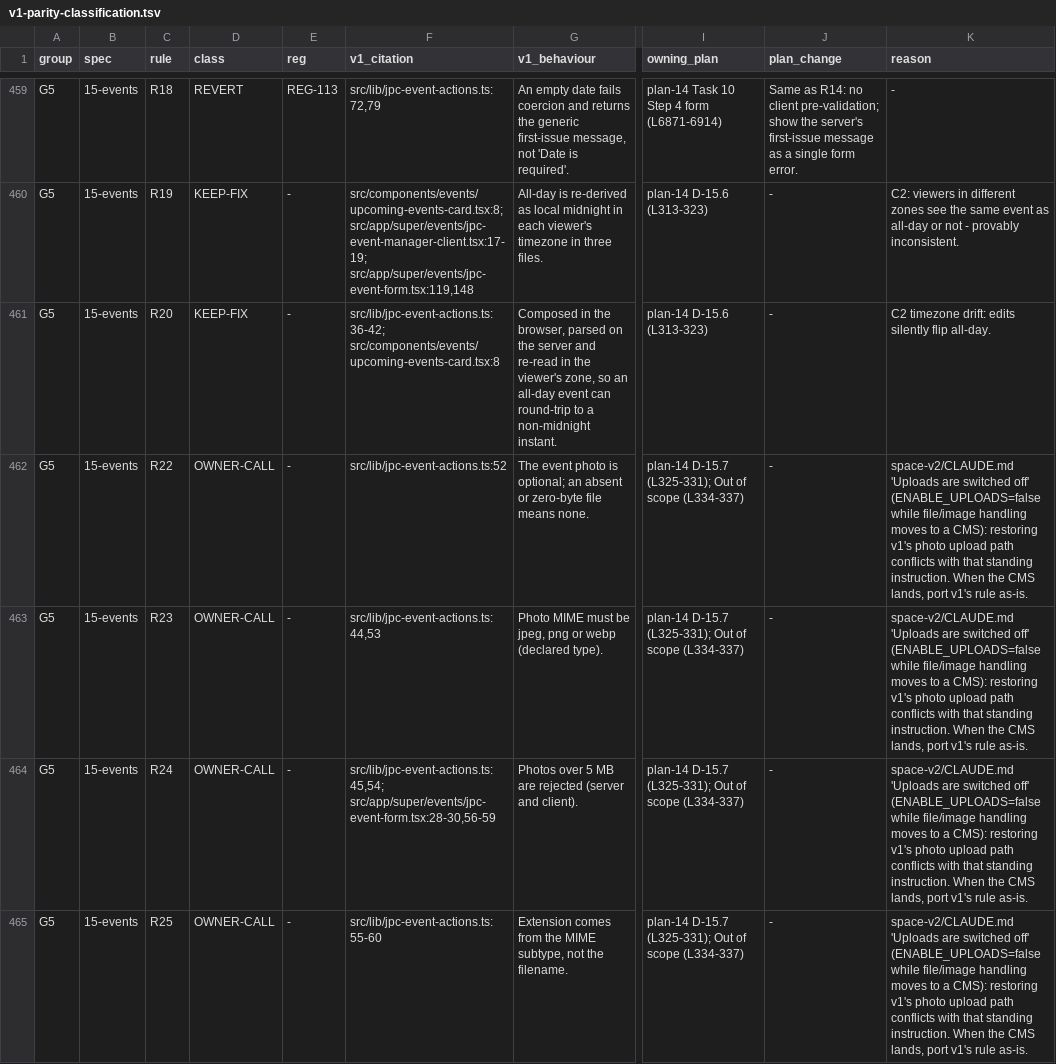
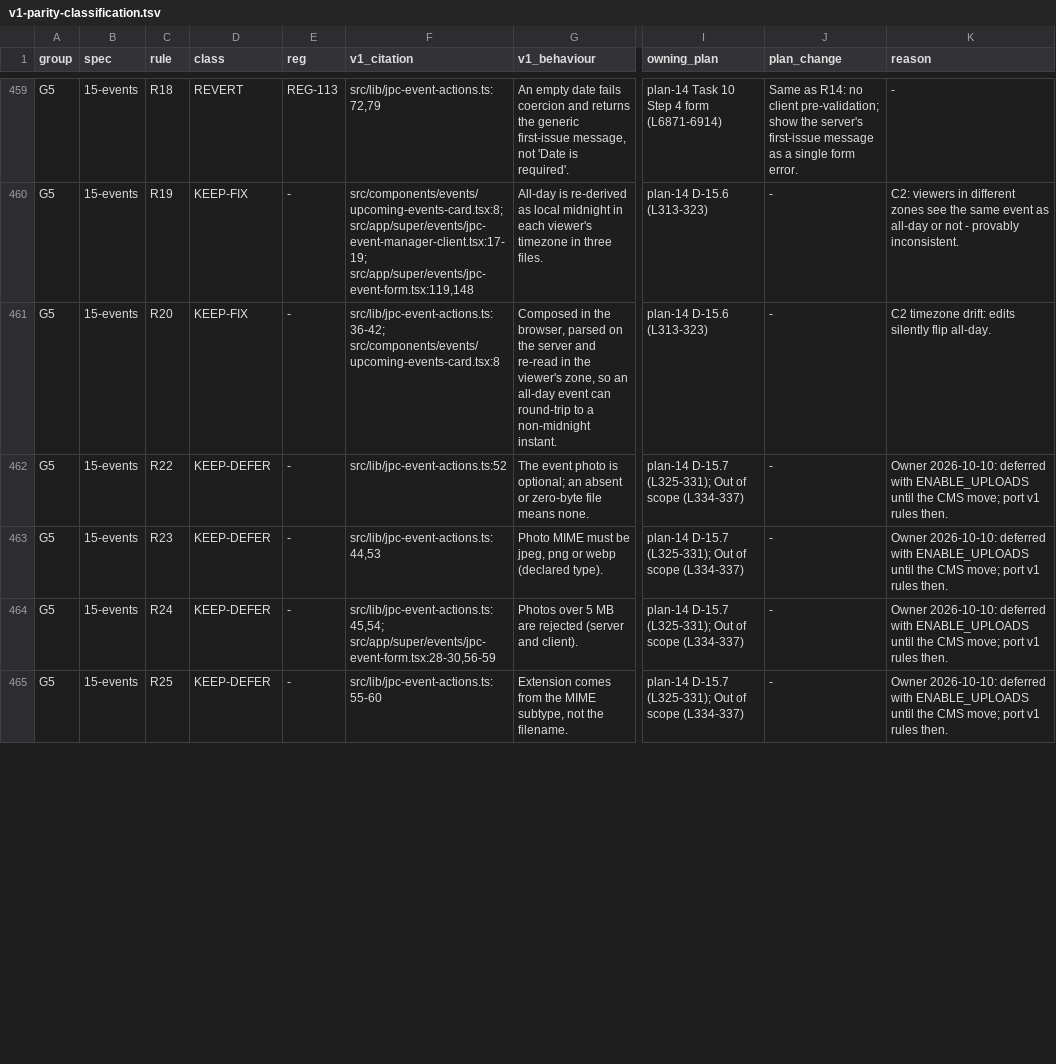
Before and after one commit to MarkBotros0/space-v2, a TSV file: docs/superpowers/audits/2026-cutover/v1-parity-classification.tsv, drawn as a sheet; only a part is shown, gaps mark what is left out; the diff covers the shown part only; the diff names each change by its address in the sheet, - before the commit and + after, or states it on an @@ line.

```diff
--- a/docs/superpowers/audits/2026-cutover/v1-parity-classification.tsv
+++ b/docs/superpowers/audits/2026-cutover/v1-parity-classification.tsv
-D462:D465 (class): OWNER-CALL
+D462:D465 (class): KEEP-DEFER
-K462:K465 (reason): space-v2/CLAUDE.md 'Uploads are switched off' (ENABLE_UPLOADS=false while file/image handling moves to a CMS): restoring v1's photo upload path conflicts with that standing instruction. When the CMS lands, port v1's rule as-is.
+K462:K465 (reason): Owner 2026-10-10: deferred with ENABLE_UPLOADS until the CMS move; port v1 rules then.
```
Also changed, not shown: 18 edited cells elsewhere in this file, 7 other files.
